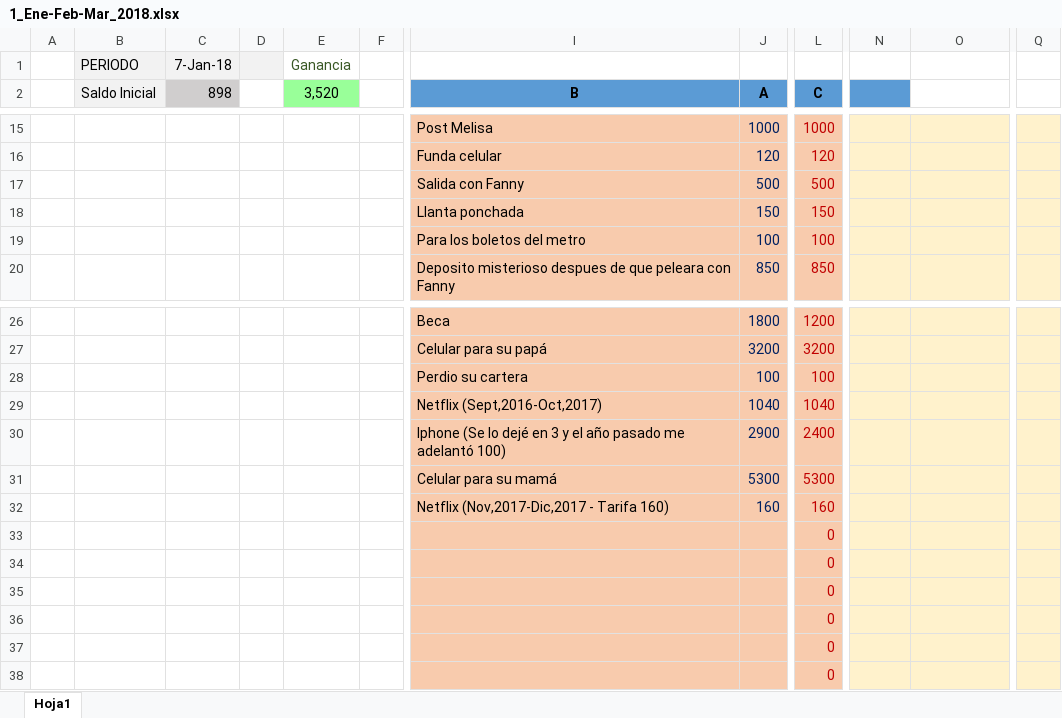
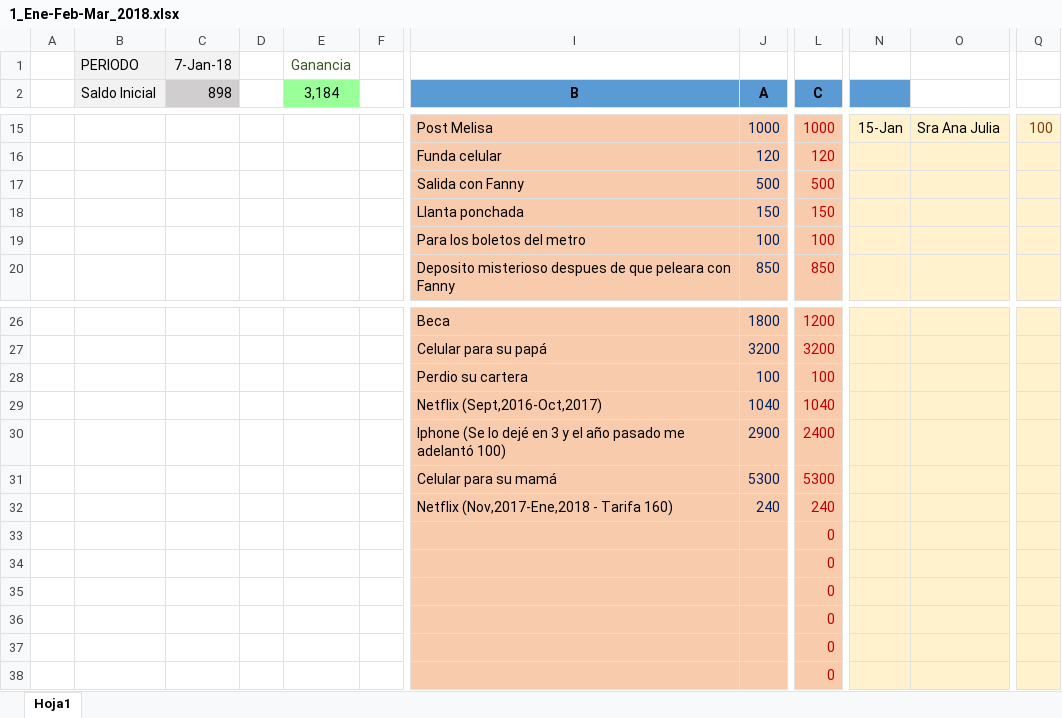
Before and after one commit to Adrifelcha/Adrifelcha, an Excel workbook: Finanzas/1_Ene-Feb-Mar_2018.xlsx, sheet Hoja1, drawn as a sheet; only a part is shown, gaps mark what is left out; values as stored, in another font and other column widths than the file's, no borders; the diff covers the shown part only; the diff names each change by its address in the sheet, - before the commit and + after, or states it on an @@ line.

```diff
--- a/Finanzas/1_Ene-Feb-Mar_2018.xlsx (sheet Hoja1)
+++ b/Finanzas/1_Ene-Feb-Mar_2018.xlsx (sheet Hoja1)
-D1 fill: #F2F2F2
+D1 fill: none
-E2: 3,520
+E2: 3,184
-N15: (empty)
+N15: 15-Jan
-O15: (empty)
+O15: Sra Ana Julia
-Q15: (empty)
+Q15: 100
-I32 (B): Netflix (Nov,2017-Dic,2017 - Tarifa 160)
+I32 (B): Netflix (Nov,2017-Ene,2018 - Tarifa 160)
-J32 (A): 160
+J32 (A): 240
-L32 (C): 160
+L32 (C): 240
```
Also changed, not shown: 32 edited cells elsewhere in this sheet.
